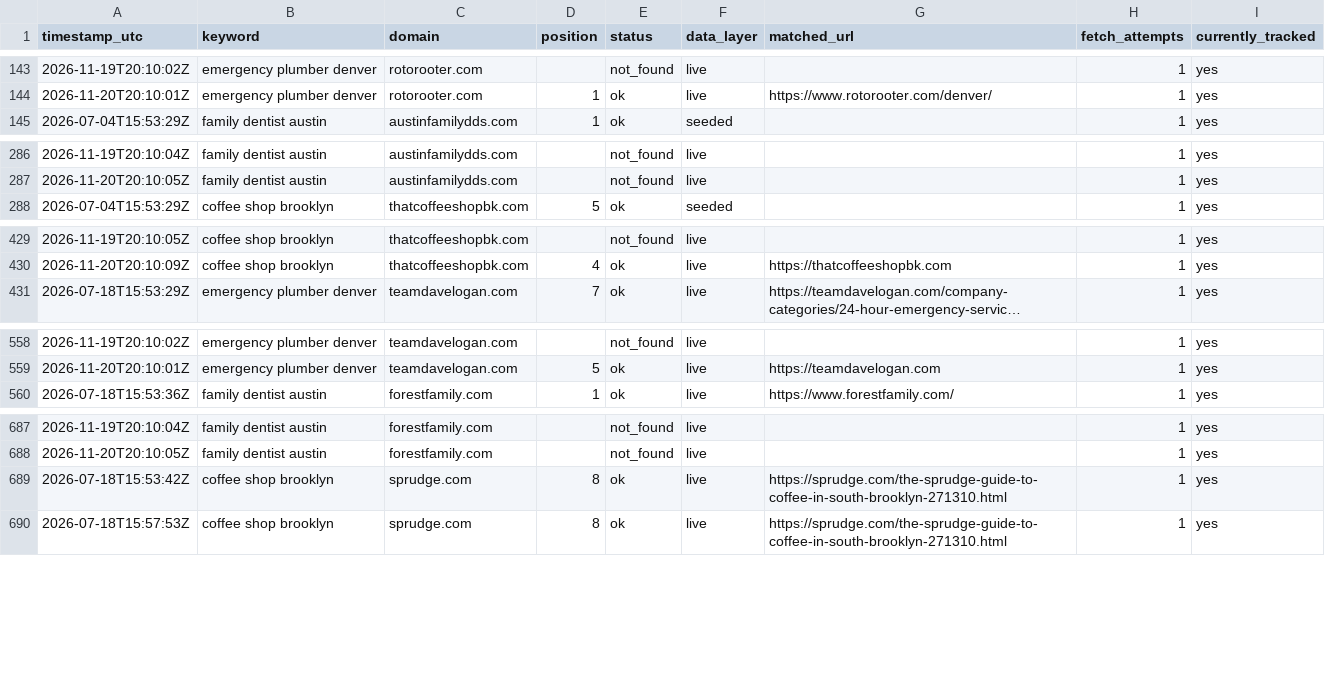
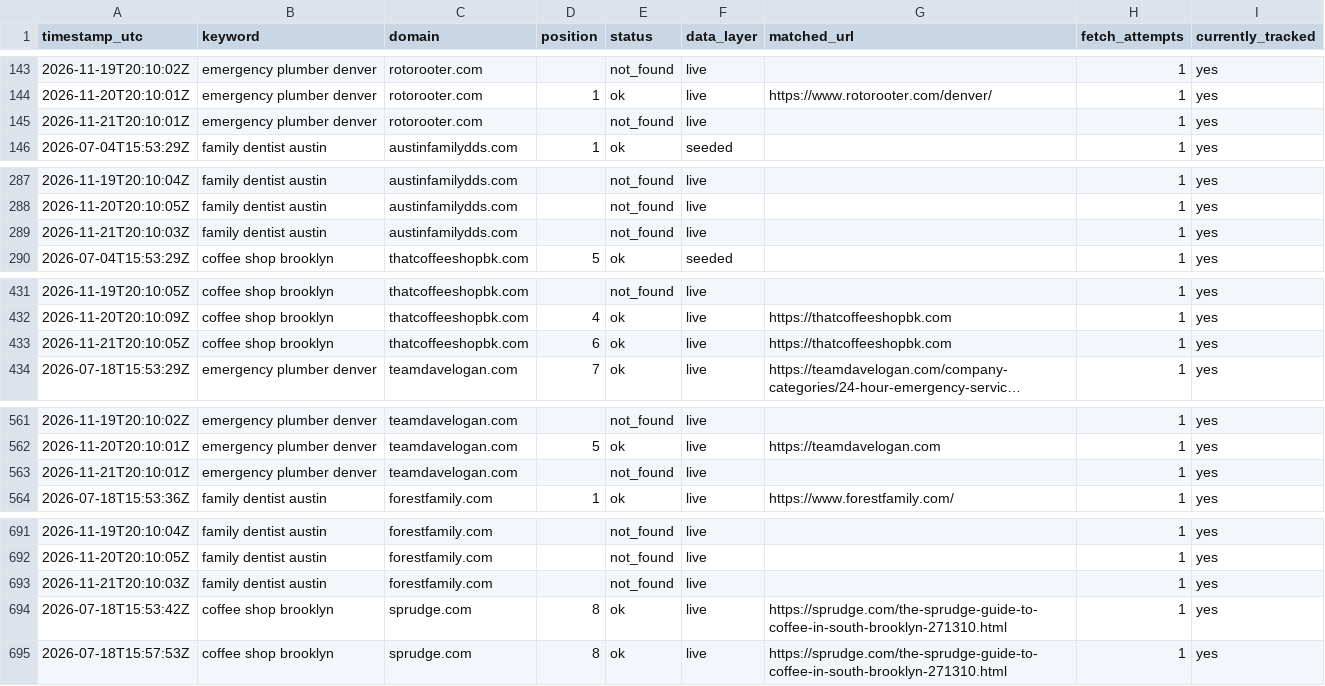
Before and after one commit to Tommyz123/serp-rank-tracker, a CSV file: docs/data.csv, drawn as a sheet; only a part is shown, gaps mark what is left out; long unchanged cells end in …; the diff covers the shown part only; the diff names each change by its address in the sheet, - before the commit and + after, or states it on an @@ line.

Commit message:
chore: daily rank data refresh

```diff
--- a/docs/data.csv
+++ b/docs/data.csv
+row 145: 2026-11-21T20:10:01Z | emergency plumber denver | rotorooter.com |  | not_found | live |  | 1 | yes
+row 289: 2026-11-21T20:10:03Z | family dentist austin | austinfamilydds.com |  | not_found | live |  | 1 | yes
+row 433: 2026-11-21T20:10:05Z | coffee shop brooklyn | thatcoffeeshopbk.com | 6 | ok | live | https://thatcoffeeshopbk.com | 1 | yes
+row 563: 2026-11-21T20:10:01Z | emergency plumber denver | teamdavelogan.com |  | not_found | live |  | 1 | yes
+row 693: 2026-11-21T20:10:03Z | family dentist austin | forestfamily.com |  | not_found | live |  | 1 | yes
```
Also changed, not shown: 3 added rows elsewhere in this file, 1 other file.
